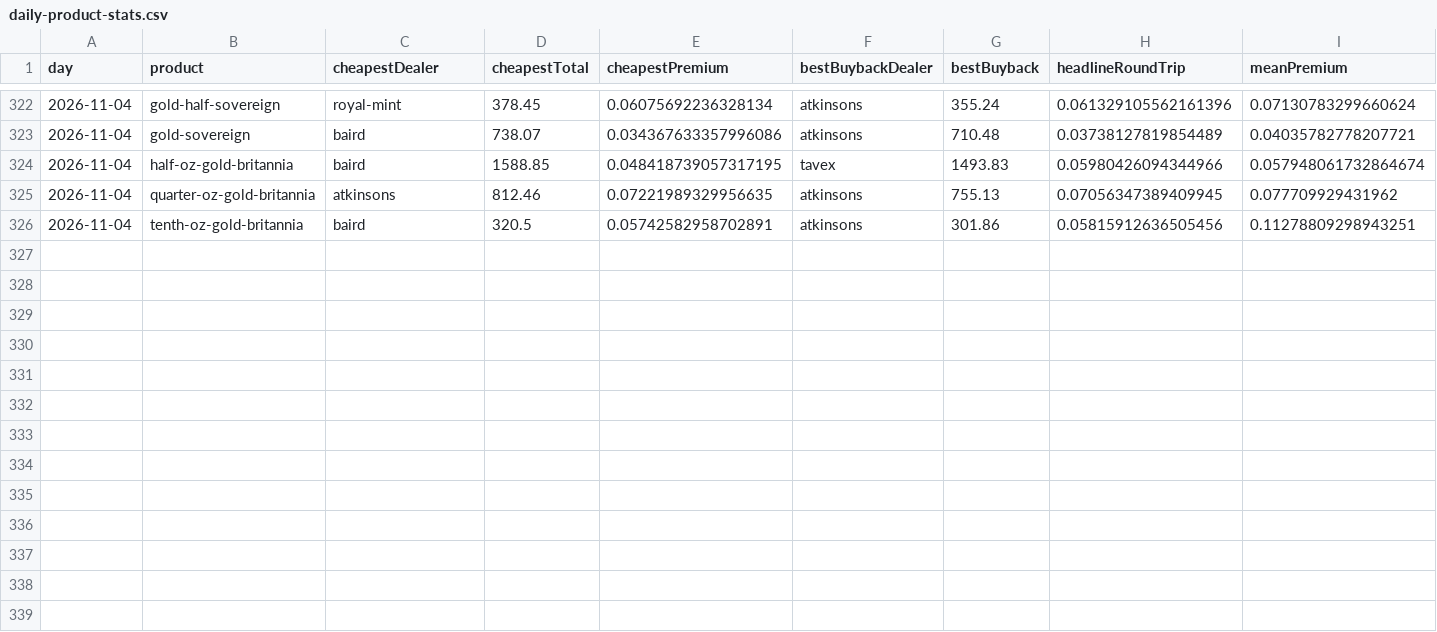
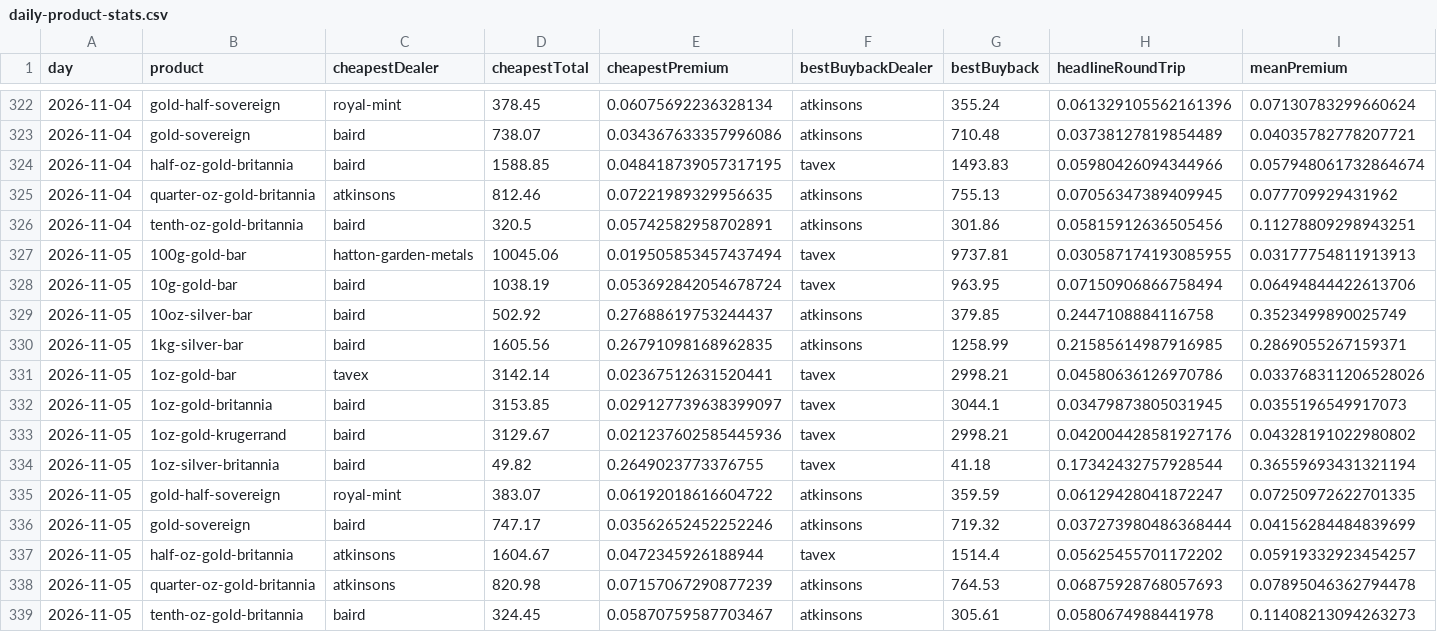
Before and after one commit to PJWilkinson/metalsalpha-data, a CSV file: daily-product-stats.csv, drawn as a sheet; only a part is shown, gaps mark what is left out; rows hold the shown columns only; the diff names each change by its address in the sheet, - before the commit and + after, or states it on an @@ line.

```diff
--- a/daily-product-stats.csv
+++ b/daily-product-stats.csv
+row 327: 2026-11-05 | 100g-gold-bar | hatton-garden-metals | 10045.06 | 0.019505853457437494 | tavex | 9737.81 | 0.030587174193085955 | 0.03177754811913913
+row 328: 2026-11-05 | 10g-gold-bar | baird | 1038.19 | 0.053692842054678724 | tavex | 963.95 | 0.07150906866758494 | 0.06494844422613706
+row 329: 2026-11-05 | 10oz-silver-bar | baird | 502.92 | 0.27688619753244437 | atkinsons | 379.85 | 0.2447108884116758 | 0.3523499890025749
+row 330: 2026-11-05 | 1kg-silver-bar | baird | 1605.56 | 0.26791098168962835 | atkinsons | 1258.99 | 0.21585614987916985 | 0.2869055267159371
+row 331: 2026-11-05 | 1oz-gold-bar | tavex | 3142.14 | 0.02367512631520441 | tavex | 2998.21 | 0.04580636126970786 | 0.033768311206528026
+row 332: 2026-11-05 | 1oz-gold-britannia | baird | 3153.85 | 0.029127739638399097 | tavex | 3044.1 | 0.03479873805031945 | 0.0355196549917073
+row 333: 2026-11-05 | 1oz-gold-krugerrand | baird | 3129.67 | 0.021237602585445936 | tavex | 2998.21 | 0.042004428581927176 | 0.04328191022980802
+row 334: 2026-11-05 | 1oz-silver-britannia | baird | 49.82 | 0.2649023773376755 | tavex | 41.18 | 0.17342432757928544 | 0.36559693431321194
+row 335: 2026-11-05 | gold-half-sovereign | royal-mint | 383.07 | 0.06192018616604722 | atkinsons | 359.59 | 0.06129428041872247 | 0.07250972622701335
+row 336: 2026-11-05 | gold-sovereign | baird | 747.17 | 0.03562652452252246 | atkinsons | 719.32 | 0.037273980486368444 | 0.04156284484839699
+row 337: 2026-11-05 | half-oz-gold-britannia | atkinsons | 1604.67 | 0.0472345926188944 | tavex | 1514.4 | 0.05625455701172202 | 0.05919332923454257
+row 338: 2026-11-05 | quarter-oz-gold-britannia | atkinsons | 820.98 | 0.07157067290877239 | atkinsons | 764.53 | 0.06875928768057693 | 0.07895046362794478
+row 339: 2026-11-05 | tenth-oz-gold-britannia | baird | 324.45 | 0.05870759587703467 | atkinsons | 305.61 | 0.0580674988441978 | 0.11408213094263273
```
Also changed, not shown: dealer-rankings.csv, dealer-readings-last-7-days.csv, 2 other files.
